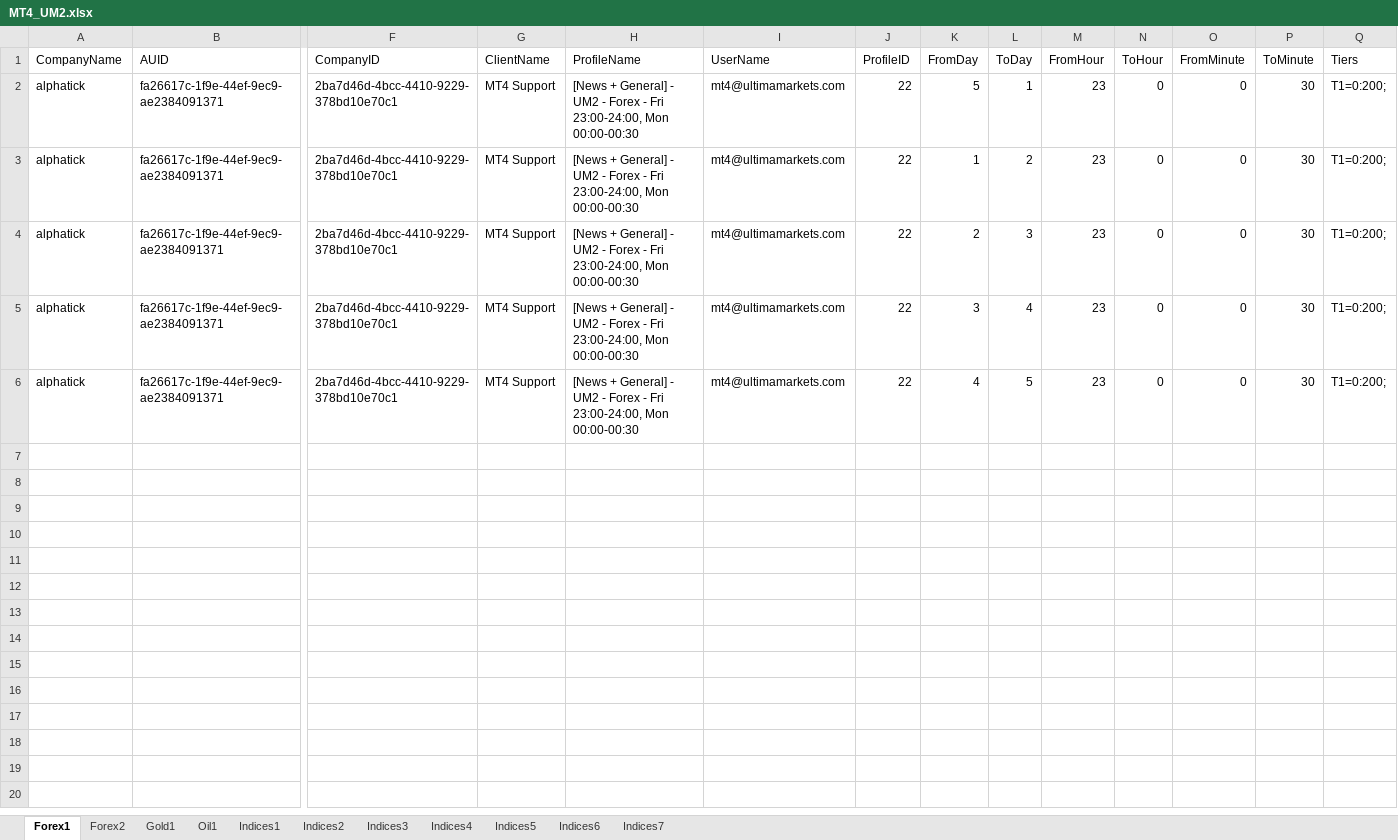
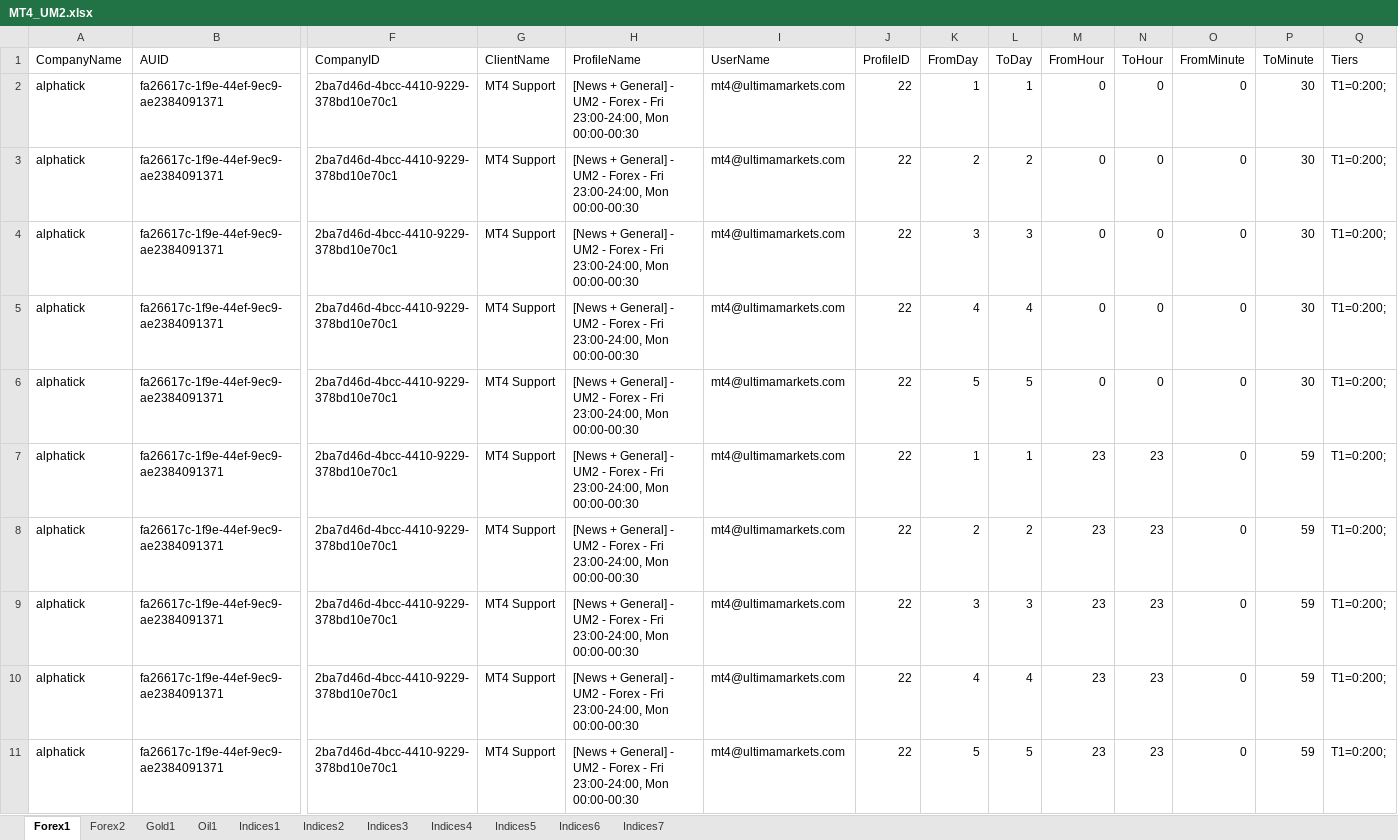
Before and after one commit to chongyiming/excel-auto, an Excel workbook: MT4_UM2.xlsx, sheet Forex1, drawn as a sheet; only a part is shown, gaps mark what is left out; values as stored, in another font and other column widths than the file's, no borders; rows hold the shown columns only; the diff names each change by its address in the sheet, - before the commit and + after, or states it on an @@ line.

```diff
--- a/MT4_UM2.xlsx (sheet Forex1)
+++ b/MT4_UM2.xlsx (sheet Forex1)
-K2 (FromDay): 5
+K2 (FromDay): 1
-M2:M6 (FromHour): 23
+M2:M6 (FromHour): 0
-K3 (FromDay): 1
+K3 (FromDay): 2
-K4 (FromDay): 2
+K4 (FromDay): 3
-K5 (FromDay): 3
+K5 (FromDay): 4
-K6 (FromDay): 4
+K6 (FromDay): 5
+row 7: alphatick | fa26617c-1f9e-44ef-9ec9-ae2384091371 | 2ba7d46d-4bcc-4410-9229-378bd10e70c1 | MT4 Support | [News + General] - UM2 - Forex - Fri 23:00-24:00, Mon 00:00-00:30 | mt4@ultimamarkets.com | 22 | 1 | 1 | 23 | 23 | 0 | 59 | T1=0:200;
+row 8: alphatick | fa26617c-1f9e-44ef-9ec9-ae2384091371 | 2ba7d46d-4bcc-4410-9229-378bd10e70c1 | MT4 Support | [News + General] - UM2 - Forex - Fri 23:00-24:00, Mon 00:00-00:30 | mt4@ultimamarkets.com | 22 | 2 | 2 | 23 | 23 | 0 | 59 | T1=0:200;
+row 9: alphatick | fa26617c-1f9e-44ef-9ec9-ae2384091371 | 2ba7d46d-4bcc-4410-9229-378bd10e70c1 | MT4 Support | [News + General] - UM2 - Forex - Fri 23:00-24:00, Mon 00:00-00:30 | mt4@ultimamarkets.com | 22 | 3 | 3 | 23 | 23 | 0 | 59 | T1=0:200;
+row 10: alphatick | fa26617c-1f9e-44ef-9ec9-ae2384091371 | 2ba7d46d-4bcc-4410-9229-378bd10e70c1 | MT4 Support | [News + General] - UM2 - Forex - Fri 23:00-24:00, Mon 00:00-00:30 | mt4@ultimamarkets.com | 22 | 4 | 4 | 23 | 23 | 0 | 59 | T1=0:200;
+row 11: alphatick | fa26617c-1f9e-44ef-9ec9-ae2384091371 | 2ba7d46d-4bcc-4410-9229-378bd10e70c1 | MT4 Support | [News + General] - UM2 - Forex - Fri 23:00-24:00, Mon 00:00-00:30 | mt4@ultimamarkets.com | 22 | 5 | 5 | 23 | 23 | 0 | 59 | T1=0:200;
```
Also changed, not shown: sheet Indices7, sheet Indices2, sheet Indices4, sheet Indices6, sheet Indices3, sheet Forex2, 4 more sheets, MT4_UM1.xlsx, MT5_UM1.xlsx, 4 other files.
